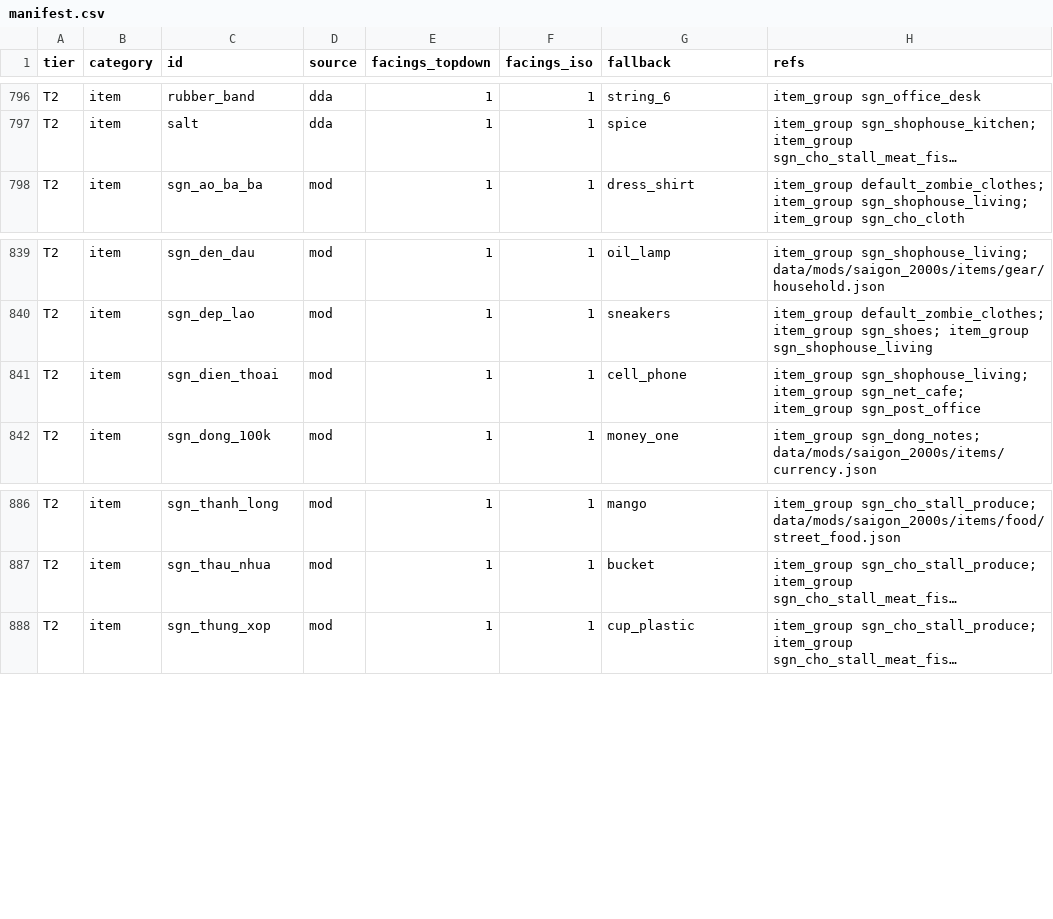
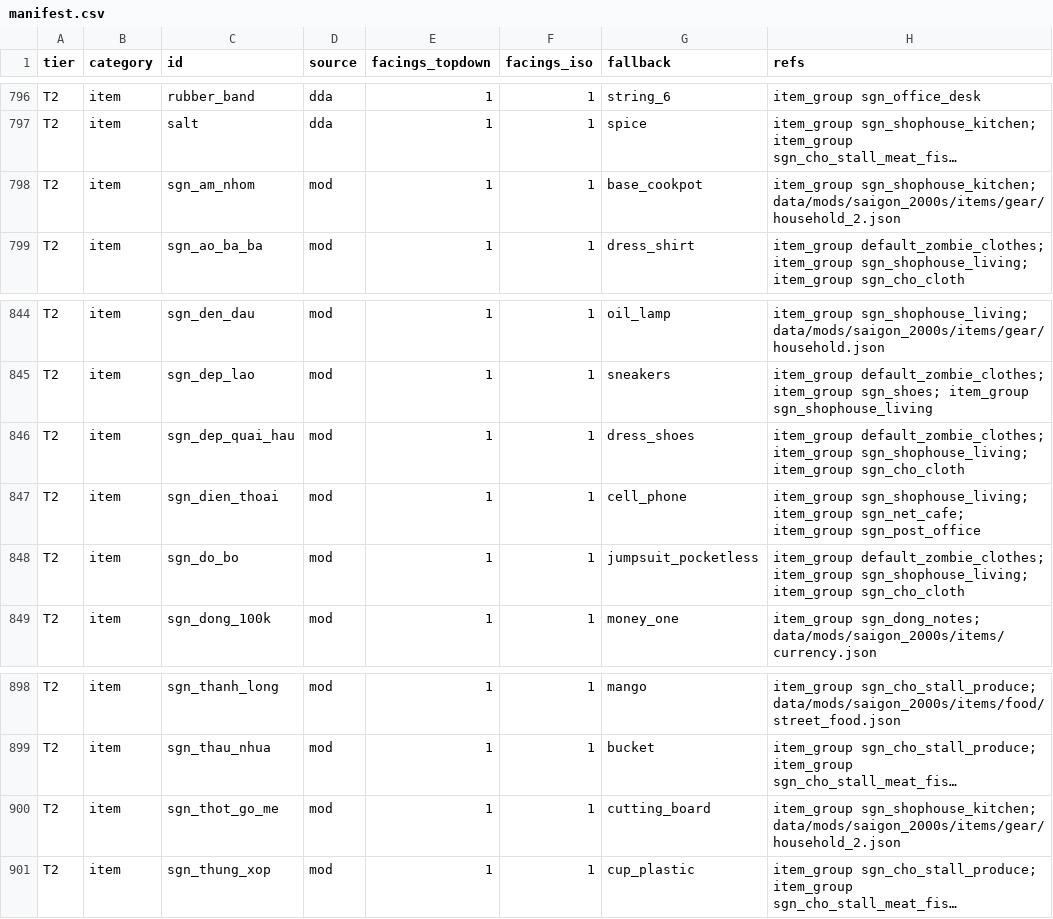
Before and after one commit to andy1912/Cataclysm-DDA, a CSV file: doc/saigon/art/manifest.csv, drawn as a sheet; only a part is shown, gaps mark what is left out; long unchanged cells end in …; the diff covers the shown part only; the diff names each change by its address in the sheet, - before the commit and + after, or states it on an @@ line.

```diff
--- a/doc/saigon/art/manifest.csv
+++ b/doc/saigon/art/manifest.csv
+row 798: T2 | item | sgn_am_nhom | mod | 1 | 1 | base_cookpot | item_group sgn_shophouse_kitchen; data/mods/saigon_2000s/items/gear/household_2.json
+row 846: T2 | item | sgn_dep_quai_hau | mod | 1 | 1 | dress_shoes | item_group default_zombie_clothes; item_group sgn_shophouse_living; item_group sgn_cho_cloth
+row 848: T2 | item | sgn_do_bo | mod | 1 | 1 | jumpsuit_pocketless | item_group default_zombie_clothes; item_group sgn_shophouse_living; item_group sgn_cho_cloth
+row 900: T2 | item | sgn_thot_go_me | mod | 1 | 1 | cutting_board | item_group sgn_shophouse_kitchen; data/mods/saigon_2000s/items/gear/household_2.json
```
Also changed, not shown: 9 added rows elsewhere in this file, doc/saigon/art/sprite_revision_list.csv, 26 other files.
